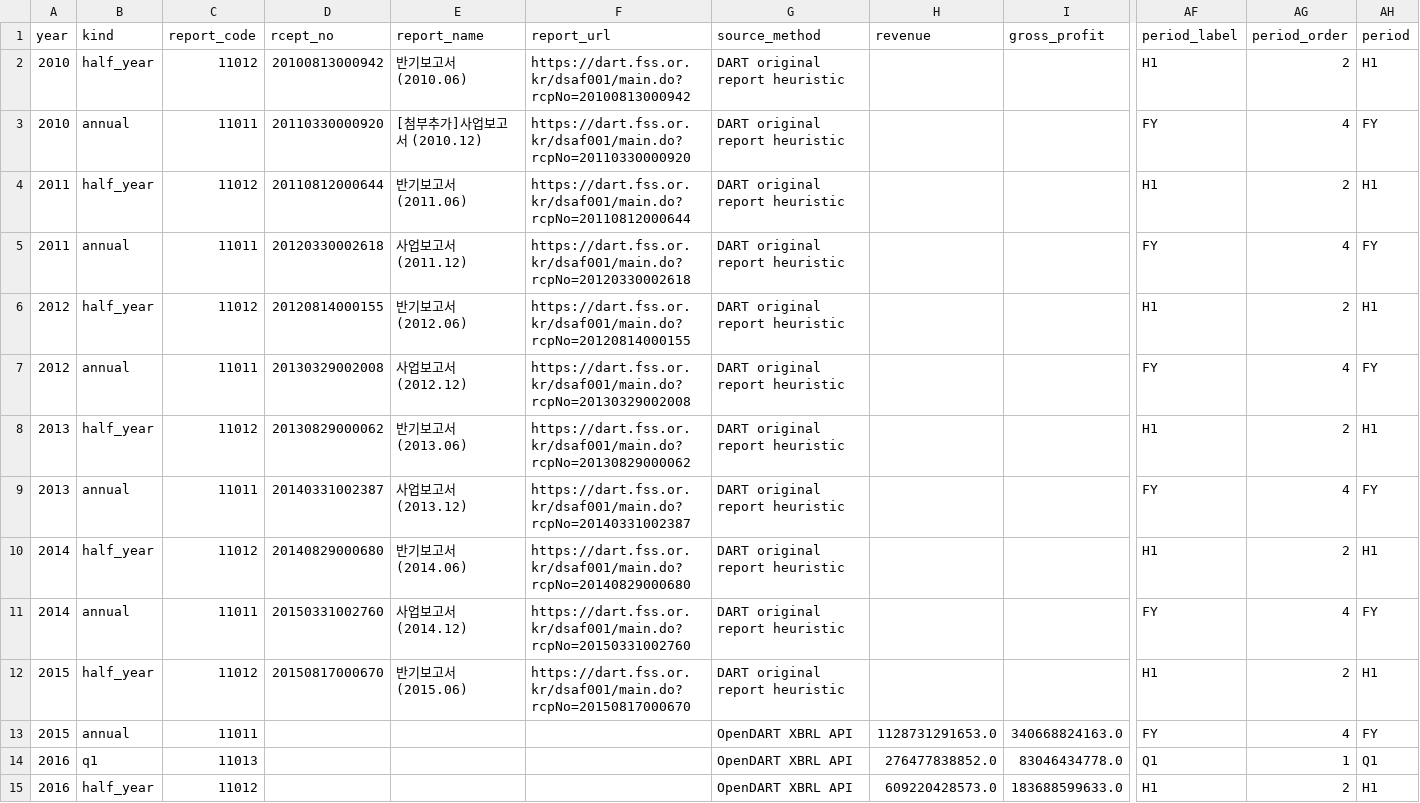
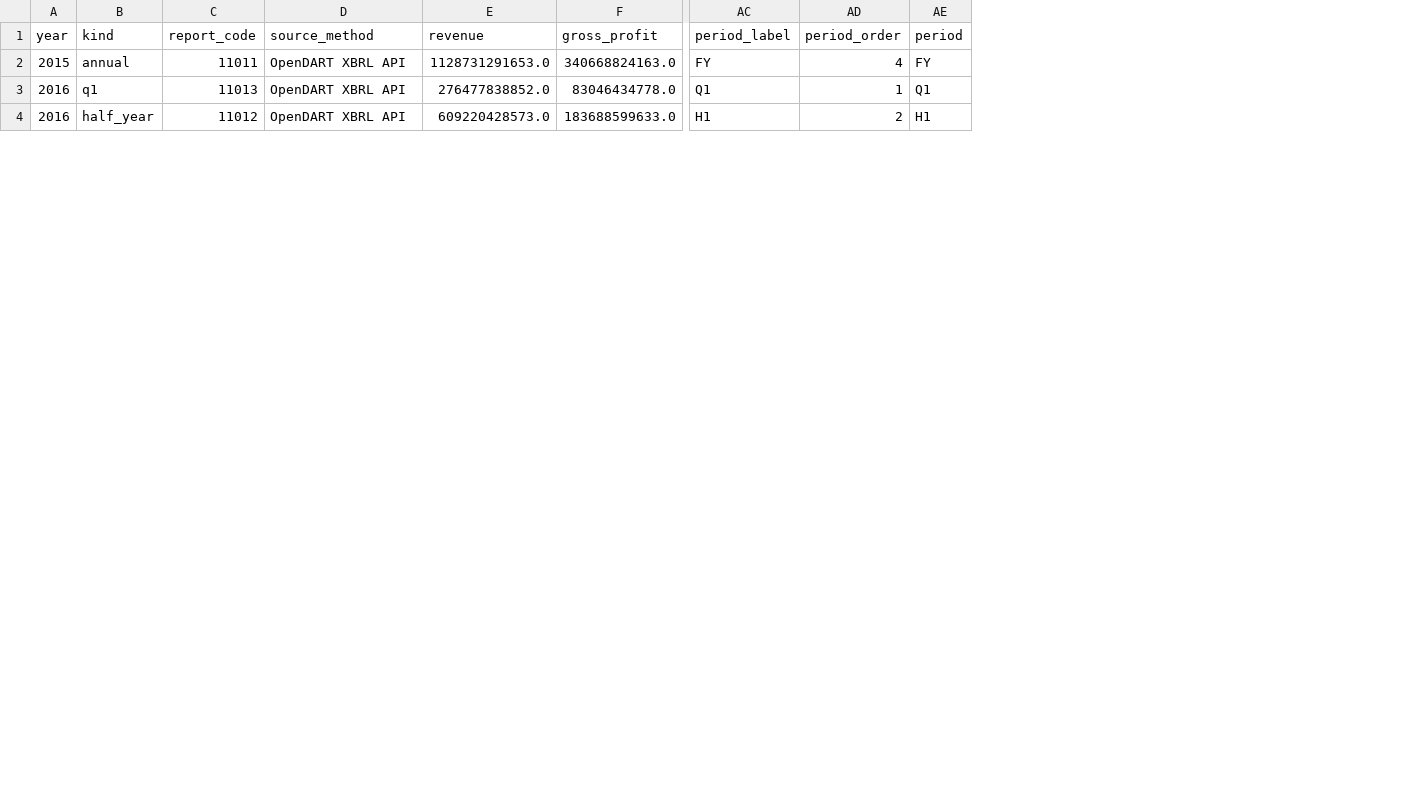
Before and after one commit to HSC-Class01/SH_YuhanCo, a CSV file: dashboard/data/financials.csv, drawn as a sheet; only a part is shown, gaps mark what is left out; rows hold the shown columns only; the diff names each change by its address in the sheet, - before the commit and + after, or states it on an @@ line.

```diff
--- a/dashboard/data/financials.csv
+++ b/dashboard/data/financials.csv
-column D (rcept_no), empty
-column E (report_name), empty
-column F (report_url), empty
-row 2: 2010 | half_year | 11012 | 20100813000942 | 반기보고서 (2010.06) | https://dart.fss.or.kr/dsaf001/main.do?rcpNo=20100813000942 | DART original report heuristic |  |  | H1 | 2 | H1
-row 3: 2010 | annual | 11011 | 20110330000920 | [첨부추가]사업보고서 (2010.12) | https://dart.fss.or.kr/dsaf001/main.do?rcpNo=20110330000920 | DART original report heuristic |  |  | FY | 4 | FY
-row 4: 2011 | half_year | 11012 | 20110812000644 | 반기보고서 (2011.06) | https://dart.fss.or.kr/dsaf001/main.do?rcpNo=20110812000644 | DART original report heuristic |  |  | H1 | 2 | H1
-row 5: 2011 | annual | 11011 | 20120330002618 | 사업보고서 (2011.12) | https://dart.fss.or.kr/dsaf001/main.do?rcpNo=20120330002618 | DART original report heuristic |  |  | FY | 4 | FY
-row 6: 2012 | half_year | 11012 | 20120814000155 | 반기보고서 (2012.06) | https://dart.fss.or.kr/dsaf001/main.do?rcpNo=20120814000155 | DART original report heuristic |  |  | H1 | 2 | H1
-row 7: 2012 | annual | 11011 | 20130329002008 | 사업보고서 (2012.12) | https://dart.fss.or.kr/dsaf001/main.do?rcpNo=20130329002008 | DART original report heuristic |  |  | FY | 4 | FY
-row 8: 2013 | half_year | 11012 | 20130829000062 | 반기보고서 (2013.06) | https://dart.fss.or.kr/dsaf001/main.do?rcpNo=20130829000062 | DART original report heuristic |  |  | H1 | 2 | H1
-row 9: 2013 | annual | 11011 | 20140331002387 | 사업보고서 (2013.12) | https://dart.fss.or.kr/dsaf001/main.do?rcpNo=20140331002387 | DART original report heuristic |  |  | FY | 4 | FY
-row 10: 2014 | half_year | 11012 | 20140829000680 | 반기보고서 (2014.06) | https://dart.fss.or.kr/dsaf001/main.do?rcpNo=20140829000680 | DART original report heuristic |  |  | H1 | 2 | H1
-row 11: 2014 | annual | 11011 | 20150331002760 | 사업보고서 (2014.12) | https://dart.fss.or.kr/dsaf001/main.do?rcpNo=20150331002760 | DART original report heuristic |  |  | FY | 4 | FY
-row 12: 2015 | half_year | 11012 | 20150817000670 | 반기보고서 (2015.06) | https://dart.fss.or.kr/dsaf001/main.do?rcpNo=20150817000670 | DART original report heuristic |  |  | H1 | 2 | H1
```
Also changed, not shown: dashboard/data/ratios.csv, dashboard/data/reports.csv, 5 other files.
